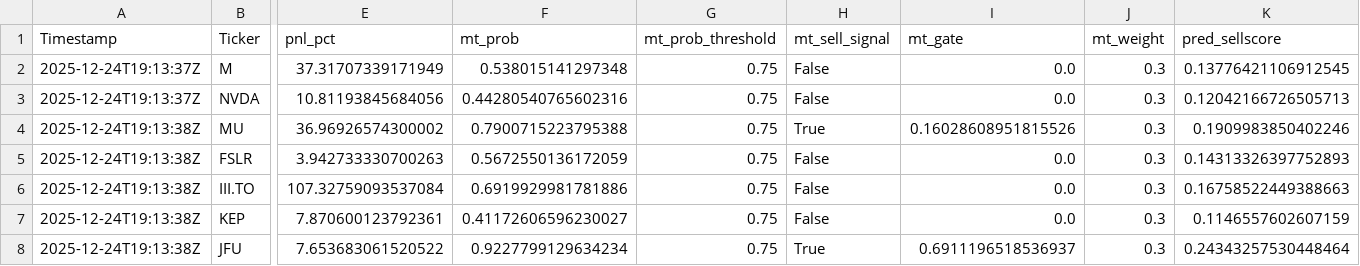
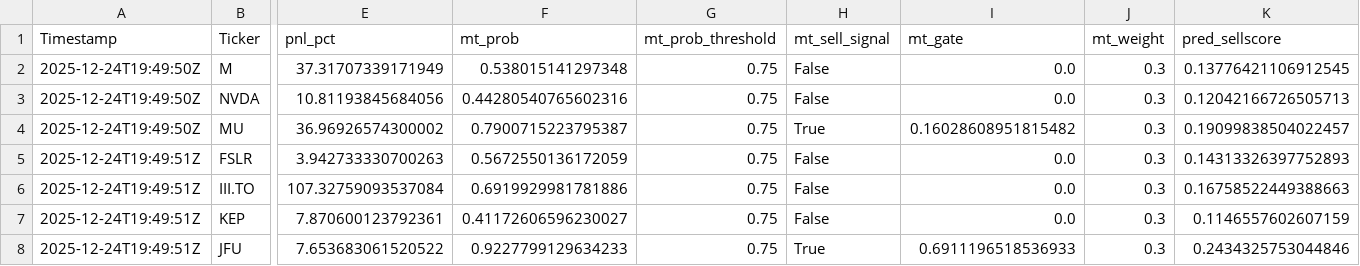
Before and after one commit to andrei1234D/GPT5_SELL, a CSV file: bot/LLM_data/input_llm/llm_predictions.csv, drawn as a sheet; only a part is shown, gaps mark what is left out; the diff names each change by its address in the sheet, - before the commit and + after, or states it on an @@ line.

```diff
--- a/bot/LLM_data/input_llm/llm_predictions.csv
+++ b/bot/LLM_data/input_llm/llm_predictions.csv
-A2:A3 (Timestamp): 2025-12-24T19:13:37Z
+A2:A3 (Timestamp): 2025-12-24T19:49:50Z
-A4 (Timestamp): 2025-12-24T19:13:38Z
+A4 (Timestamp): 2025-12-24T19:49:50Z
-F4 (mt_prob): 0.7900715223795388
+F4 (mt_prob): 0.7900715223795387
-I4 (mt_gate): 0.16028608951815526
+I4 (mt_gate): 0.16028608951815482
-K4 (pred_sellscore): 0.1909983850402246
+K4 (pred_sellscore): 0.19099838504022457
-A5:A8 (Timestamp): 2025-12-24T19:13:38Z
+A5:A8 (Timestamp): 2025-12-24T19:49:51Z
-F8 (mt_prob): 0.9227799129634234
+F8 (mt_prob): 0.9227799129634233
-I8 (mt_gate): 0.6911196518536937
+I8 (mt_gate): 0.6911196518536933
-K8 (pred_sellscore): 0.24343257530448464
+K8 (pred_sellscore): 0.2434325753044846
```
Also changed, not shown: bot/live_results.csv, 1 other file.
